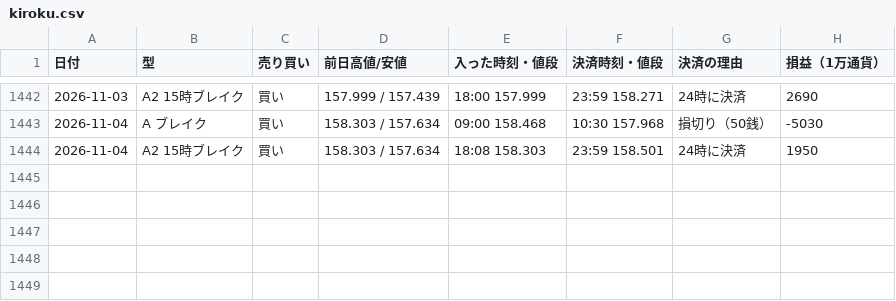
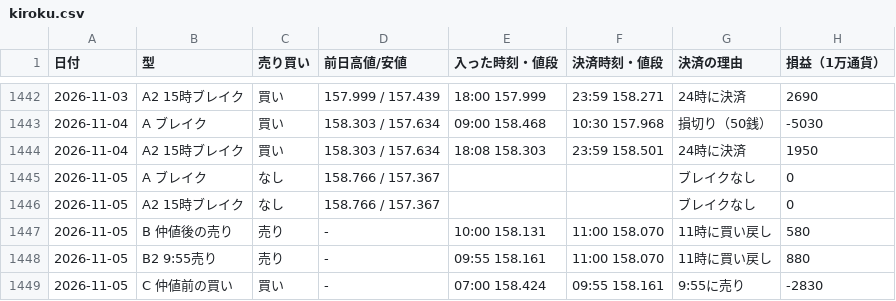
Before and after one commit to inaba-tools/inaba-tools.github.io, a CSV file: fx-kiroku/kiroku.csv, drawn as a sheet; only a part is shown, gaps mark what is left out.

```diff
--- a/fx-kiroku/kiroku.csv
+++ b/fx-kiroku/kiroku.csv
@@ -1444 +1444,6 @@
 2026-11-04,A2 15時ブレイク,買い,158.303 / 157.634,18:08 158.303,23:59 158.501,24時に決済,1950
+2026-11-05,A ブレイク,なし,158.766 / 157.367,,,ブレイクなし,0
+2026-11-05,A2 15時ブレイク,なし,158.766 / 157.367,,,ブレイクなし,0
+2026-11-05,B 仲値後の売り,売り,-,10:00 158.131,11:00 158.070,11時に買い戻し,580
+2026-11-05,B2 9:55売り,売り,-,09:55 158.161,11:00 158.070,11時に買い戻し,880
+2026-11-05,C 仲値前の買い,買い,-,07:00 158.424,09:55 158.161,9:55に売り,-2830
```
Also changed, not shown: 1 other file.
